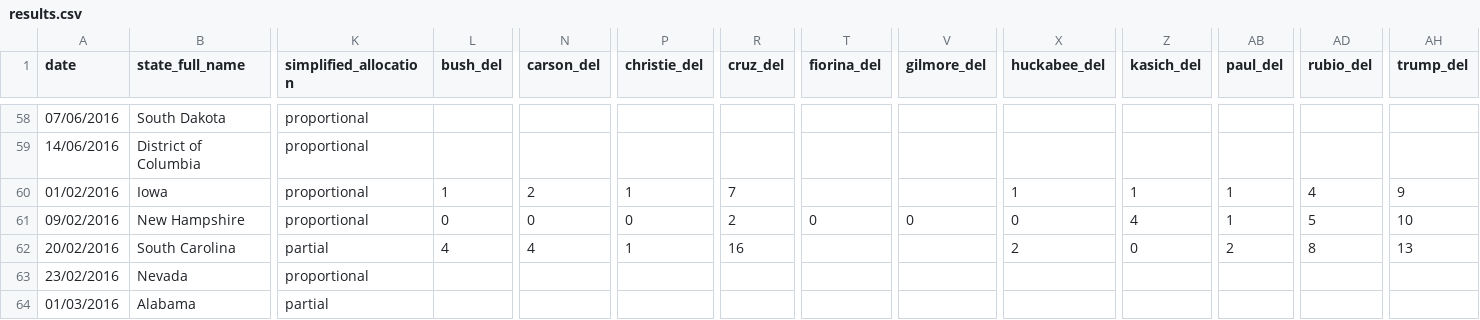
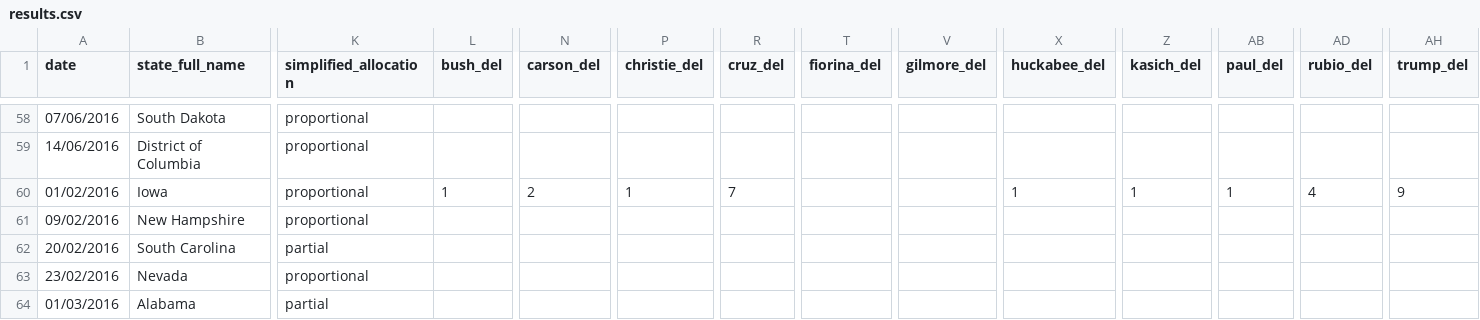
Before and after one commit to economist-data-team/primaries, a CSV file: data/results.csv, drawn as a sheet; only a part is shown, gaps mark what is left out; the diff names each change by its address in the sheet, - before the commit and + after, or states it on an @@ line.

```diff
--- a/data/results.csv
+++ b/data/results.csv
-L61 (bush_del): 0
+L61 (bush_del): (empty)
-N61 (carson_del): 0
+N61 (carson_del): (empty)
-P61 (christie_del): 0
+P61 (christie_del): (empty)
-R61 (cruz_del): 2
+R61 (cruz_del): (empty)
-T61 (fiorina_del): 0
+T61 (fiorina_del): (empty)
-V61 (gilmore_del): 0
+V61 (gilmore_del): (empty)
-X61 (huckabee_del): 0
+X61 (huckabee_del): (empty)
-Z61 (kasich_del): 4
+Z61 (kasich_del): (empty)
-AB61 (paul_del): 1
+AB61 (paul_del): (empty)
-AD61 (rubio_del): 5
+AD61 (rubio_del): (empty)
-AH61 (trump_del): 10
+AH61 (trump_del): (empty)
-L62 (bush_del): 4
+L62 (bush_del): (empty)
-N62 (carson_del): 4
+N62 (carson_del): (empty)
-P62 (christie_del): 1
+P62 (christie_del): (empty)
-R62 (cruz_del): 16
+R62 (cruz_del): (empty)
-X62 (huckabee_del): 2
+X62 (huckabee_del): (empty)
-Z62 (kasich_del): 0
+Z62 (kasich_del): (empty)
-AB62 (paul_del): 2
+AB62 (paul_del): (empty)
-AD62 (rubio_del): 8
+AD62 (rubio_del): (empty)
-AH62 (trump_del): 13
+AH62 (trump_del): (empty)
```
Also changed, not shown: 1 other file.
